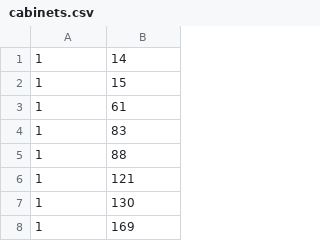
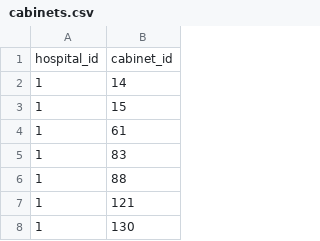
Before and after one commit to kinfi4/Hospital-database-system, a CSV file: source/data/cabinets.csv, drawn as a sheet; only a part is shown; the shorter side is filled out with more unchanged rows.

Commit message:
finally data files are ready, all triggers tested, and now works

```diff
--- a/source/data/cabinets.csv
+++ b/source/data/cabinets.csv
@@ -1 +1,2 @@
+hospital_id,cabinet_id
 1,14
```
Also changed, not shown: 5 other files.
